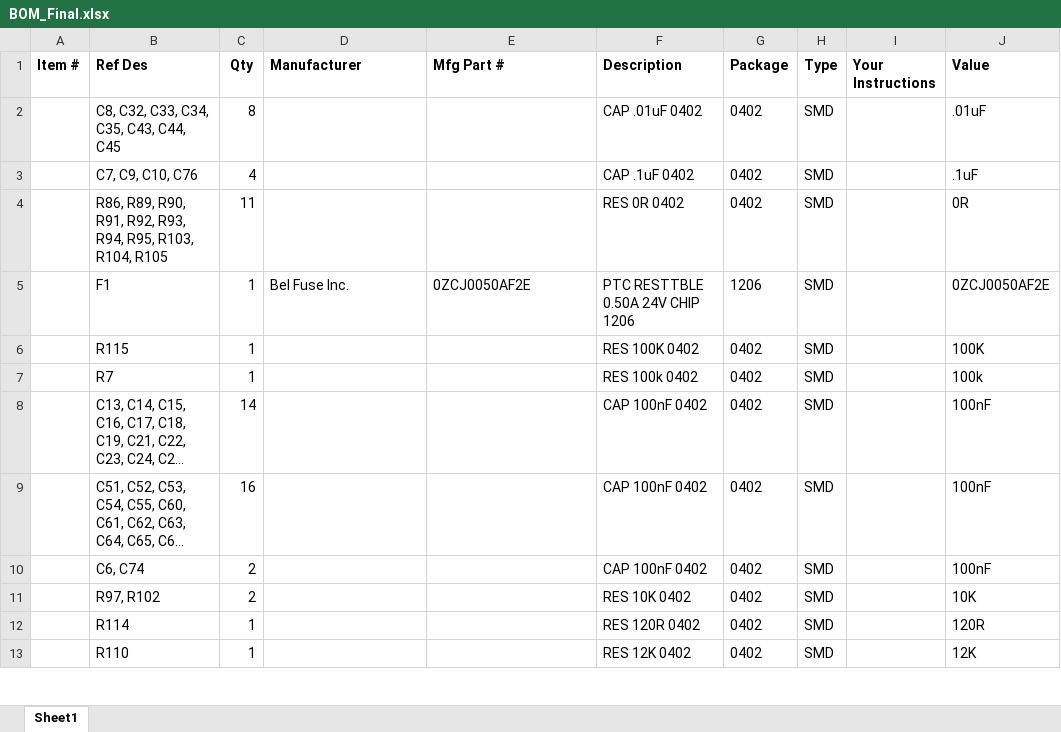
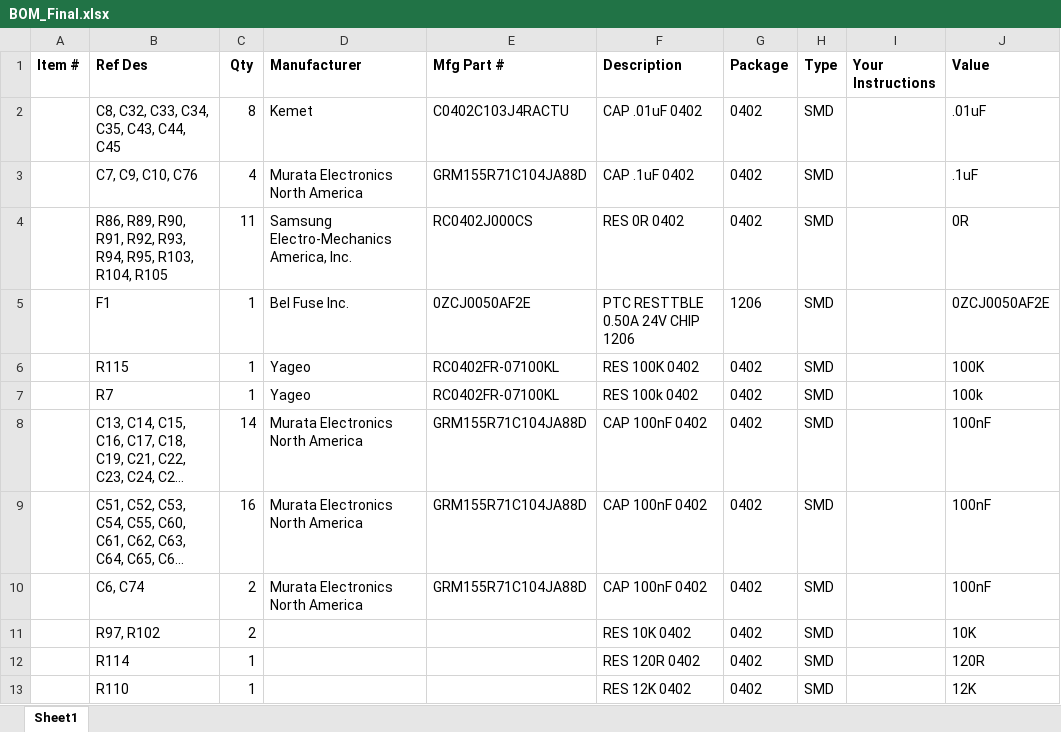
Before and after one commit to alexbhandari/CANSensorPCB, an Excel workbook: CANnode/Output/BOM_Final.xlsx, sheet Sheet1, drawn as a sheet; only a part is shown; long unchanged cells end in …; values as stored, in another font and other column widths than the file's, no borders; table styles not drawn; the diff names each change by its address in the sheet, - before the commit and + after, or states it on an @@ line.

Commit message:
Updated BOM

```diff
--- a/CANnode/Output/BOM_Final.xlsx (sheet Sheet1)
+++ b/CANnode/Output/BOM_Final.xlsx (sheet Sheet1)
-D2 (Manufacturer): (empty)
+D2 (Manufacturer): Kemet
-E2 (Mfg Part #): (empty)
+E2 (Mfg Part #): C0402C103J4RACTU
-D3 (Manufacturer): (empty)
+D3 (Manufacturer): Murata Electronics North America
-E3 (Mfg Part #): (empty)
+E3 (Mfg Part #): GRM155R71C104JA88D
-D4 (Manufacturer): (empty)
+D4 (Manufacturer): Samsung Electro-Mechanics America, Inc.
-E4 (Mfg Part #): (empty)
+E4 (Mfg Part #): RC0402J000CS
-D6:D7 (Manufacturer): (empty)
+D6:D7 (Manufacturer): Yageo
-E6:E7 (Mfg Part #): (empty)
+E6:E7 (Mfg Part #): RC0402FR-07100KL
-D8:D10 (Manufacturer): (empty)
+D8:D10 (Manufacturer): Murata Electronics North America
-E8:E10 (Mfg Part #): (empty)
+E8:E10 (Mfg Part #): GRM155R71C104JA88D
```
